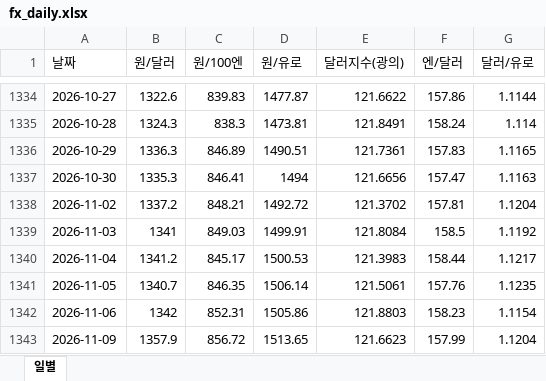
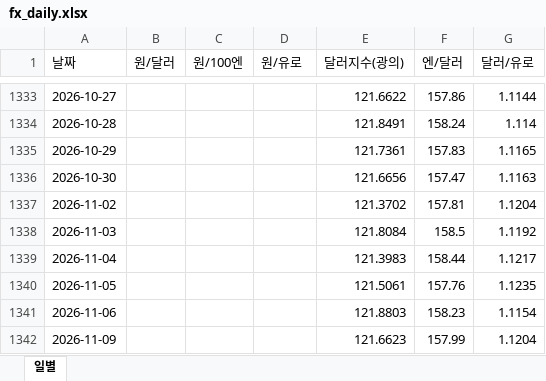
Before and after one commit to rhddyd12345678-blip/macro-econ-tracker, an Excel workbook: site/data/downloads/fx_daily.xlsx, sheet 일별, drawn as a sheet; only a part is shown, gaps mark what is left out; values as stored, in another font and other column widths than the file's, no borders; addresses are those after the commit; the diff covers the shown part only; the diff names each change by its address in the sheet, - before the commit and + after, or states it on an @@ line.

```diff
--- a/site/data/downloads/fx_daily.xlsx (sheet 일별)
+++ b/site/data/downloads/fx_daily.xlsx (sheet 일별)
-B1333 (원/달러): 1322.6
+B1333 (원/달러): (empty)
-C1333 (원/100엔): 839.83
+C1333 (원/100엔): (empty)
-D1333 (원/유로): 1477.87
+D1333 (원/유로): (empty)
-B1334 (원/달러): 1324.3
+B1334 (원/달러): (empty)
-C1334 (원/100엔): 838.3
+C1334 (원/100엔): (empty)
-D1334 (원/유로): 1473.81
+D1334 (원/유로): (empty)
-B1335 (원/달러): 1336.3
+B1335 (원/달러): (empty)
-C1335 (원/100엔): 846.89
+C1335 (원/100엔): (empty)
-D1335 (원/유로): 1490.51
+D1335 (원/유로): (empty)
-B1336 (원/달러): 1335.3
+B1336 (원/달러): (empty)
-C1336 (원/100엔): 846.41
+C1336 (원/100엔): (empty)
-D1336 (원/유로): 1494
+D1336 (원/유로): (empty)
-B1337 (원/달러): 1337.2
+B1337 (원/달러): (empty)
-C1337 (원/100엔): 848.21
+C1337 (원/100엔): (empty)
-D1337 (원/유로): 1492.72
+D1337 (원/유로): (empty)
-B1338 (원/달러): 1341
+B1338 (원/달러): (empty)
-C1338 (원/100엔): 849.03
+C1338 (원/100엔): (empty)
-D1338 (원/유로): 1499.91
+D1338 (원/유로): (empty)
-B1339 (원/달러): 1341.2
+B1339 (원/달러): (empty)
-C1339 (원/100엔): 845.17
+C1339 (원/100엔): (empty)
-D1339 (원/유로): 1500.53
+D1339 (원/유로): (empty)
-B1340 (원/달러): 1340.7
+B1340 (원/달러): (empty)
-C1340 (원/100엔): 846.35
+C1340 (원/100엔): (empty)
-D1340 (원/유로): 1506.14
+D1340 (원/유로): (empty)
-B1341 (원/달러): 1342
+B1341 (원/달러): (empty)
-C1341 (원/100엔): 852.31
+C1341 (원/100엔): (empty)
-D1341 (원/유로): 1505.86
+D1341 (원/유로): (empty)
-B1342 (원/달러): 1357.9
+B1342 (원/달러): (empty)
-C1342 (원/100엔): 856.72
+C1342 (원/100엔): (empty)
-D1342 (원/유로): 1513.65
+D1342 (원/유로): (empty)
```
Also changed, not shown: 4 removed rows and 54 edited cells elsewhere in this sheet, site/data/downloads/france.xlsx, site/data/downloads/fx_monthly.xlsx, 16 other files.
